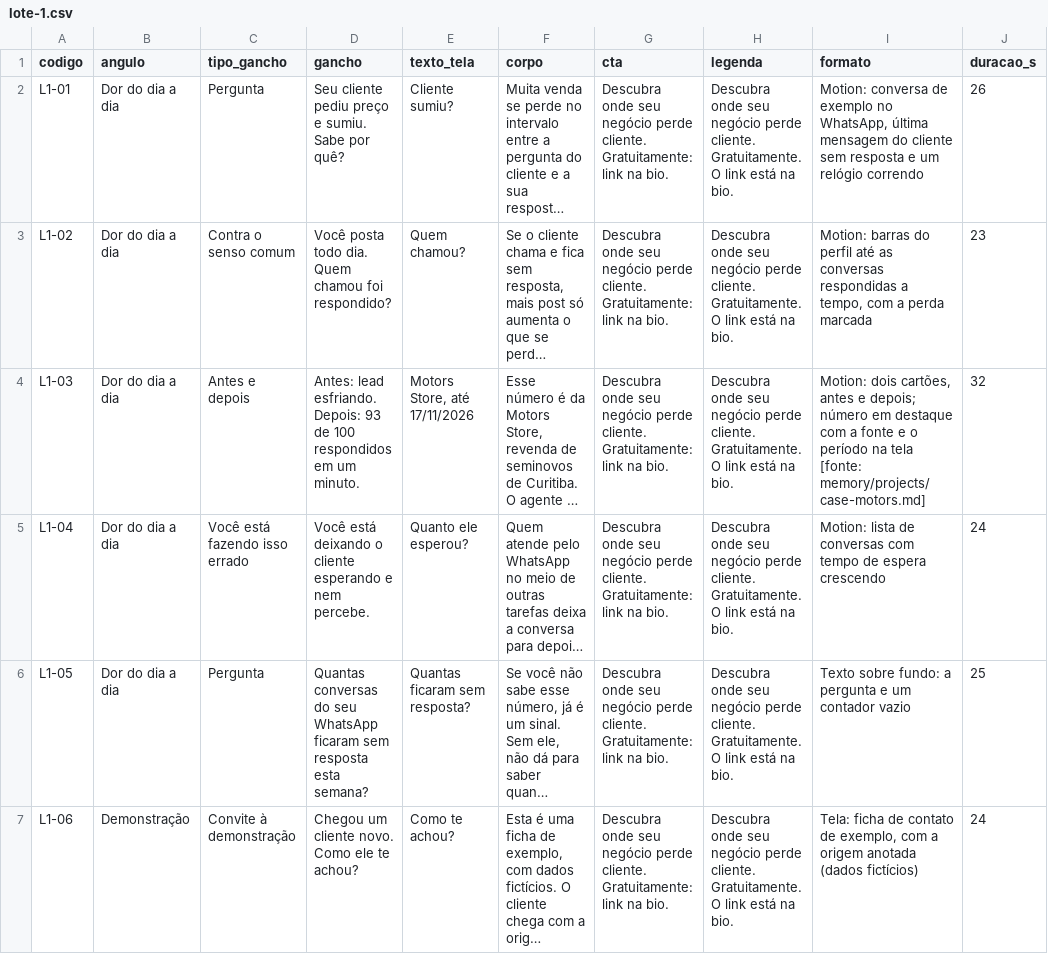
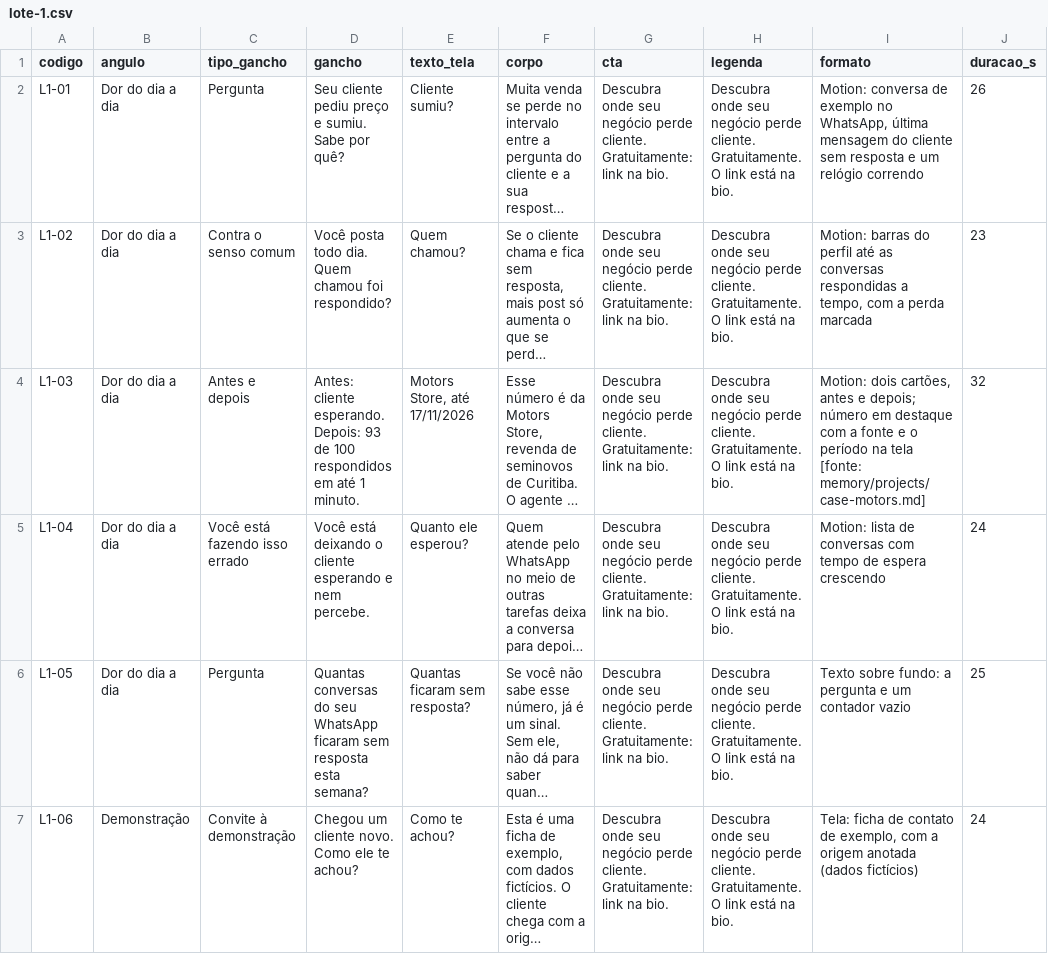
Before and after one commit to 85dyones/v2o5, a CSV file: docs/reels/lote-1.csv, drawn as a sheet; only a part is shown; long unchanged cells end in …; the diff covers the shown part only; the diff names each change by its address in the sheet, - before the commit and + after, or states it on an @@ line.

```diff
--- a/docs/reels/lote-1.csv
+++ b/docs/reels/lote-1.csv
-D4 (gancho): Antes: lead esfriando. Depois: 93 de 100 respondidos em um minuto.
+D4 (gancho): Antes: cliente esperando. Depois: 93 de 100 respondidos em até 1 minuto.
```
Also changed, not shown: 2 edited cells elsewhere in this file, 3 other files.
